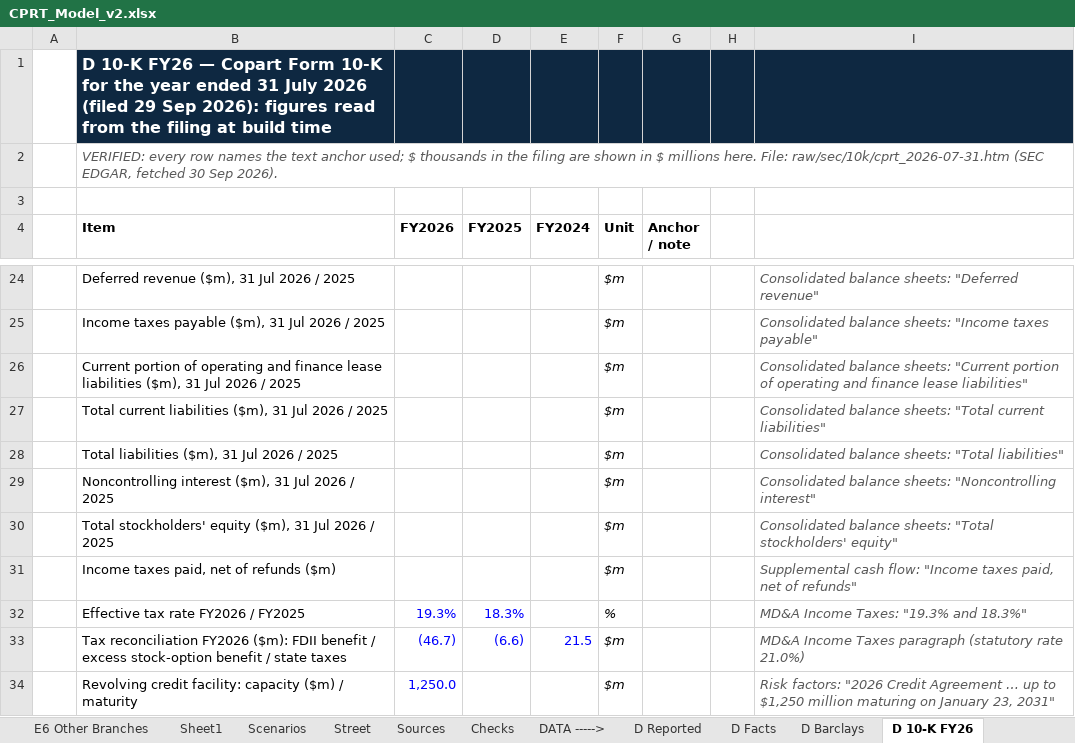
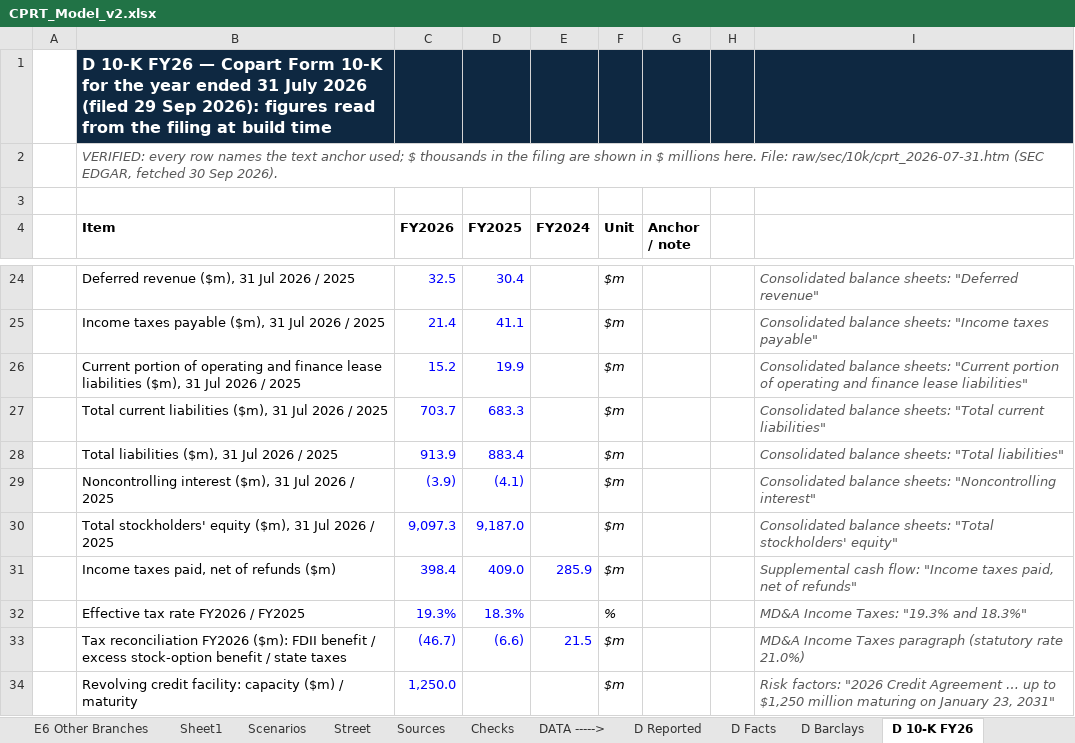
Before and after one commit to potpotman123/cprt-research, an Excel workbook: model/CPRT_Model_v2.xlsx, sheet D 10-K FY26, drawn as a sheet; only a part is shown, gaps mark what is left out; values as stored, in another font and other column widths than the file's, no borders; the diff covers the shown part only; the diff names each change by its address in the sheet, - before the commit and + after, or states it on an @@ line.

```diff
--- a/model/CPRT_Model_v2.xlsx (sheet D 10-K FY26)
+++ b/model/CPRT_Model_v2.xlsx (sheet D 10-K FY26)
-C24 (FY2026): (empty)
+C24 (FY2026): 32.5
-D24 (FY2025): (empty)
+D24 (FY2025): 30.4
-C25 (FY2026): (empty)
+C25 (FY2026): 21.4
-D25 (FY2025): (empty)
+D25 (FY2025): 41.1
-C26 (FY2026): (empty)
+C26 (FY2026): 15.2
-D26 (FY2025): (empty)
+D26 (FY2025): 19.9
-C27 (FY2026): (empty)
+C27 (FY2026): 703.7
-D27 (FY2025): (empty)
+D27 (FY2025): 683.3
-C28 (FY2026): (empty)
+C28 (FY2026): 913.9
-D28 (FY2025): (empty)
+D28 (FY2025): 883.4
-C29 (FY2026): (empty)
+C29 (FY2026): (3.9)
-D29 (FY2025): (empty)
+D29 (FY2025): (4.1)
-C30 (FY2026): (empty)
+C30 (FY2026): 9,097.3
-D30 (FY2025): (empty)
+D30 (FY2025): 9,187.0
-C31 (FY2026): (empty)
+C31 (FY2026): 398.4
-D31 (FY2025): (empty)
+D31 (FY2025): 409.0
-E31 (FY2024): (empty)
+E31 (FY2024): 285.9
```
Also changed, not shown: 31 edited cells elsewhere in this sheet, 1 other file.
